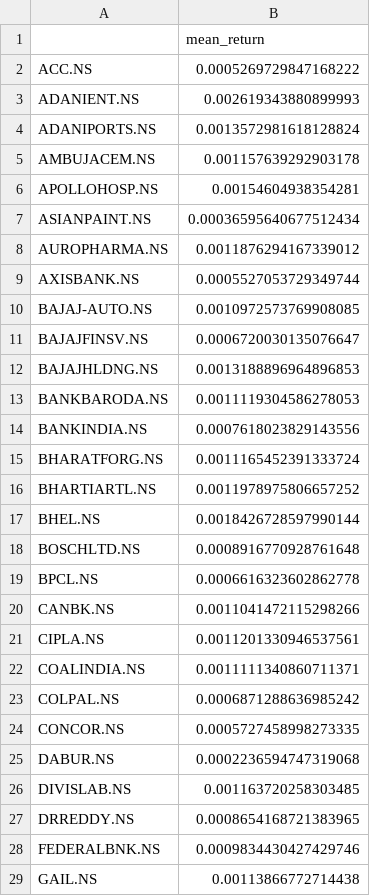
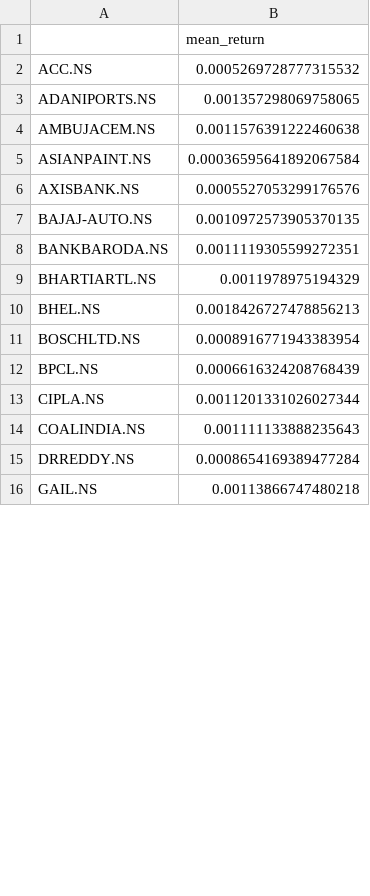
Before and after one commit to yash-k21/Efficient-Frontier-Shift, a CSV file: Data/daily/post-covid/mu_post_daily.csv, drawn as a sheet; only a part is shown; the diff covers the shown part only.

```diff
--- a/Data/daily/post-covid/mu_post_daily.csv
+++ b/Data/daily/post-covid/mu_post_daily.csv
@@ -1,29 +1,16 @@
 ,mean_return
-ACC.NS,0.0005269729847168222
-ADANIENT.NS,0.002619343880899993
-ADANIPORTS.NS,0.0013572981618128824
-AMBUJACEM.NS,0.001157639292903178
-APOLLOHOSP.NS,0.00154604938354281
-ASIANPAINT.NS,0.00036595640677512434
-AUROPHARMA.NS,0.0011876294167339012
-AXISBANK.NS,0.0005527053729349744
-BAJAJ-AUTO.NS,0.0010972573769908085
-BAJAJFINSV.NS,0.0006720030135076647
-BAJAJHLDNG.NS,0.0013188896964896853
-BANKBARODA.NS,0.0011119304586278053
-BANKINDIA.NS,0.0007618023829143556
-BHARATFORG.NS,0.0011165452391333724
-BHARTIARTL.NS,0.0011978975806657252
-BHEL.NS,0.0018426728597990144
-BOSCHLTD.NS,0.0008916770928761648
-BPCL.NS,0.0006616323602862778
-CANBK.NS,0.0011041472115298266
-CIPLA.NS,0.0011201330946537561
-COALINDIA.NS,0.0011111340860711371
-COLPAL.NS,0.0006871288636985242
-CONCOR.NS,0.0005727458998273335
-DABUR.NS,0.0002236594747319068
-DIVISLAB.NS,0.001163720258303485
-DRREDDY.NS,0.0008654168721383965
-FEDERALBNK.NS,0.0009834430427429746
-GAIL.NS,0.00113866772714438
+ACC.NS,0.0005269728777315532
+ADANIPORTS.NS,0.001357298069758065
+AMBUJACEM.NS,0.0011576391222460638
+ASIANPAINT.NS,0.00036595641892067584
+AXISBANK.NS,0.0005527053299176576
+BAJAJ-AUTO.NS,0.0010972573905370135
+BANKBARODA.NS,0.0011119305599272351
+BHARTIARTL.NS,0.0011978975194329
+BHEL.NS,0.0018426727478856213
+BOSCHLTD.NS,0.0008916771943383954
+BPCL.NS,0.0006616324208768439
+CIPLA.NS,0.0011201331026027344
+COALINDIA.NS,0.001111133888235643
+DRREDDY.NS,0.0008654169389477284
+GAIL.NS,0.00113866747480218
```
Also changed, not shown: 10 added rows, 2 removed rows and 20 edited cells elsewhere in this file, Data/daily/pre-covid/mu_pre_daily.csv, Data/monthly/post-covid/mu_post_monthly.csv, 23 other files.
